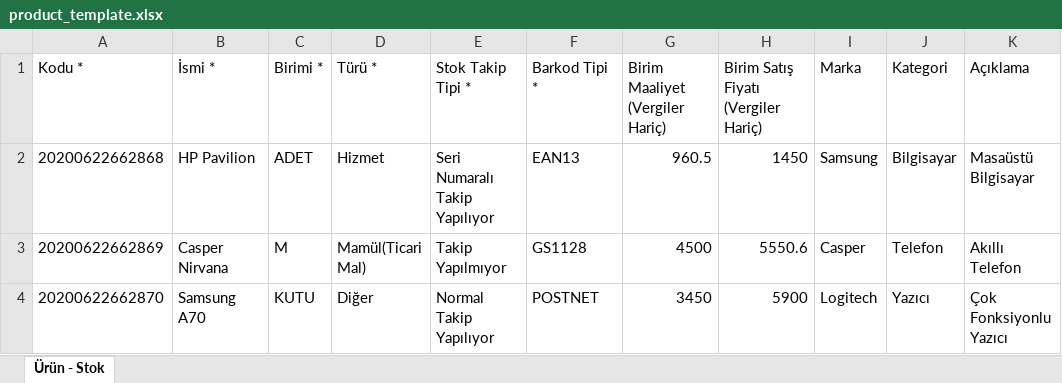
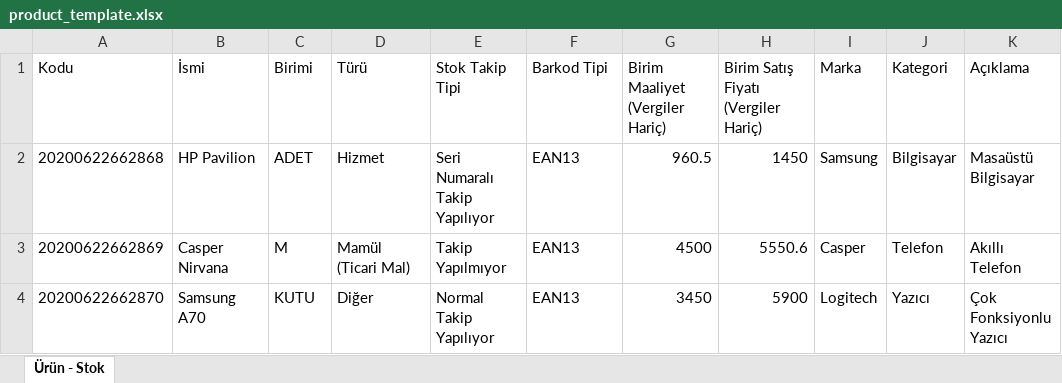
Before and after one commit to LeventOzcelik89/WorkOfTime-Web-Server, an Excel workbook: Infoline.WorkOfTime/Infoline.WorkOfTime.WebProject/Content/SampleExcels/product_template.xlsx, sheet Ürün - Stok, drawn as a sheet; values as stored, in another font and other column widths than the file's, no borders; table styles not drawn; the diff names each change by its address in the sheet, - before the commit and + after, or states it on an @@ line.

Commit message:
ürün excel impot düzenleme

```diff
--- a/Infoline.WorkOfTime/Infoline.WorkOfTime.WebProject/Content/SampleExcels/product_template.xlsx (sheet Ürün - Stok)
+++ b/Infoline.WorkOfTime/Infoline.WorkOfTime.WebProject/Content/SampleExcels/product_template.xlsx (sheet Ürün - Stok)
-A1: Kodu *
+A1: Kodu
-B1: İsmi *
+B1: İsmi
-C1: Birimi *
+C1: Birimi
-D1: Türü *
+D1: Türü
-E1: Stok Takip Tipi *
+E1: Stok Takip Tipi
-F1: Barkod Tipi *
+F1: Barkod Tipi
-D3 (Türü): Mamül(Ticari Mal)
+D3 (Türü): Mamül (Ticari Mal)
-F3 (Barkod Tipi): GS1128
+F3 (Barkod Tipi): EAN13
-F4 (Barkod Tipi): POSTNET
+F4 (Barkod Tipi): EAN13
```
Also changed, not shown: 2 other files.
